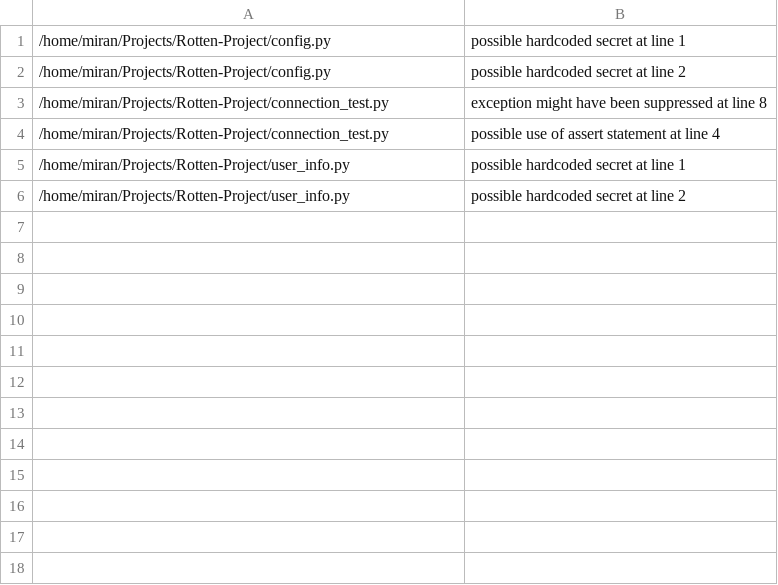
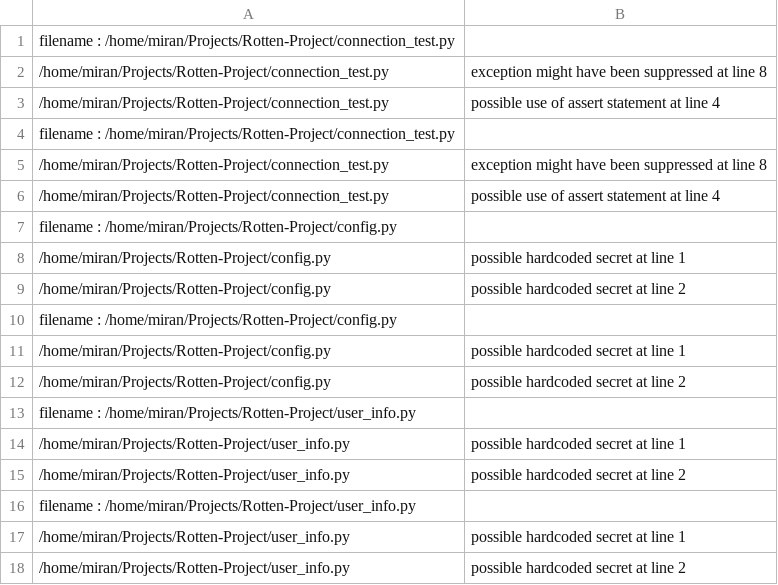
Before and after one commit to miranalmehrab/Smell-Spotter, a CSV file: warning-logs/project_warnings.csv, drawn as a sheet.

Commit message:
warnings are added in db store

```diff
--- a/warning-logs/project_warnings.csv
+++ b/warning-logs/project_warnings.csv
@@ -1,5 +1,17 @@
+filename : /home/miran/Projects/Rotten-Project/connection_test.py
+/home/miran/Projects/Rotten-Project/connection_test.py,exception might have been suppressed at line 8
+/home/miran/Projects/Rotten-Project/connection_test.py,possible use of assert statement at line 4
+filename : /home/miran/Projects/Rotten-Project/connection_test.py
+/home/miran/Projects/Rotten-Project/connection_test.py,exception might have been suppressed at line 8
+/home/miran/Projects/Rotten-Project/connection_test.py,possible use of assert statement at line 4
+filename : /home/miran/Projects/Rotten-Project/config.py
 /home/miran/Projects/Rotten-Project/config.py,possible hardcoded secret at line 1
 /home/miran/Projects/Rotten-Project/config.py,possible hardcoded secret at line 2
-/home/miran/Projects/Rotten-Project/connection_test.py,exception might have been suppressed at line 8
-/home/miran/Projects/Rotten-Project/connection_test.py,possible use of assert statement at line 4
+filename : /home/miran/Projects/Rotten-Project/config.py
+/home/miran/Projects/Rotten-Project/config.py,possible hardcoded secret at line 1
+/home/miran/Projects/Rotten-Project/config.py,possible hardcoded secret at line 2
+filename : /home/miran/Projects/Rotten-Project/user_info.py
+/home/miran/Projects/Rotten-Project/user_info.py,possible hardcoded secret at line 1
+/home/miran/Projects/Rotten-Project/user_info.py,possible hardcoded secret at line 2
+filename : /home/miran/Projects/Rotten-Project/user_info.py
 /home/miran/Projects/Rotten-Project/user_info.py,possible hardcoded secret at line 1
```
Also changed, not shown: 4 other files.
